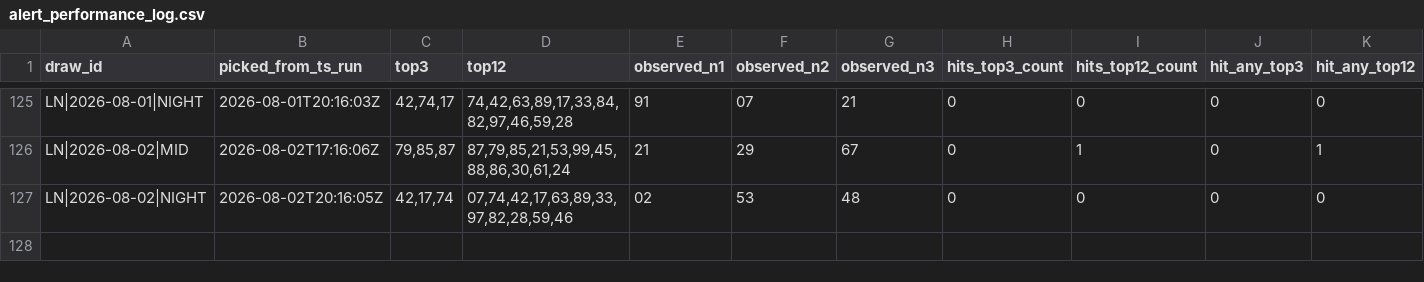
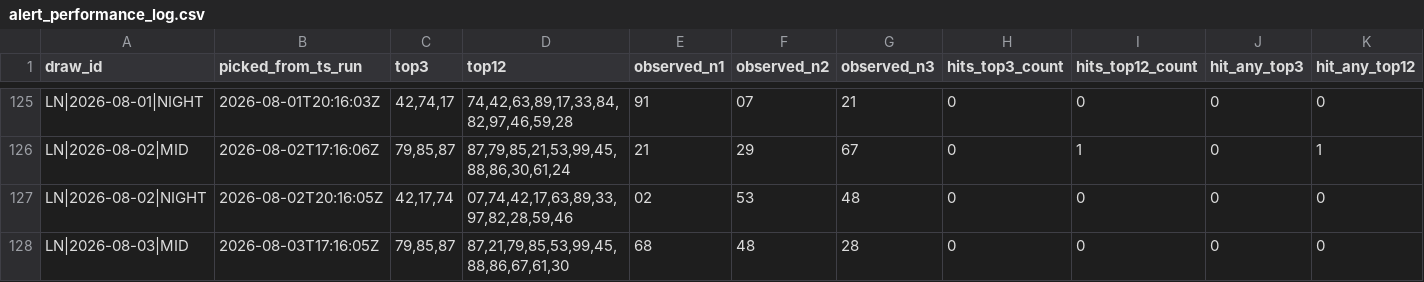
Before and after one commit to carbosota1/LOTERIA-NACIONAL-2, a CSV file: data/alert_performance_log.csv, drawn as a sheet; only a part is shown, gaps mark what is left out; rows hold the shown columns only; the diff names each change by its address in the sheet, - before the commit and + after, or states it on an @@ line.

```diff
--- a/data/alert_performance_log.csv
+++ b/data/alert_performance_log.csv
+row 128: LN|2026-08-03|MID | 2026-08-03T17:16:05Z | 79,85,87 | 87,21,79,85,53,99,45,88,86,67,61,30 | 68 | 48 | 28 | 0 | 0 | 0 | 0
```
